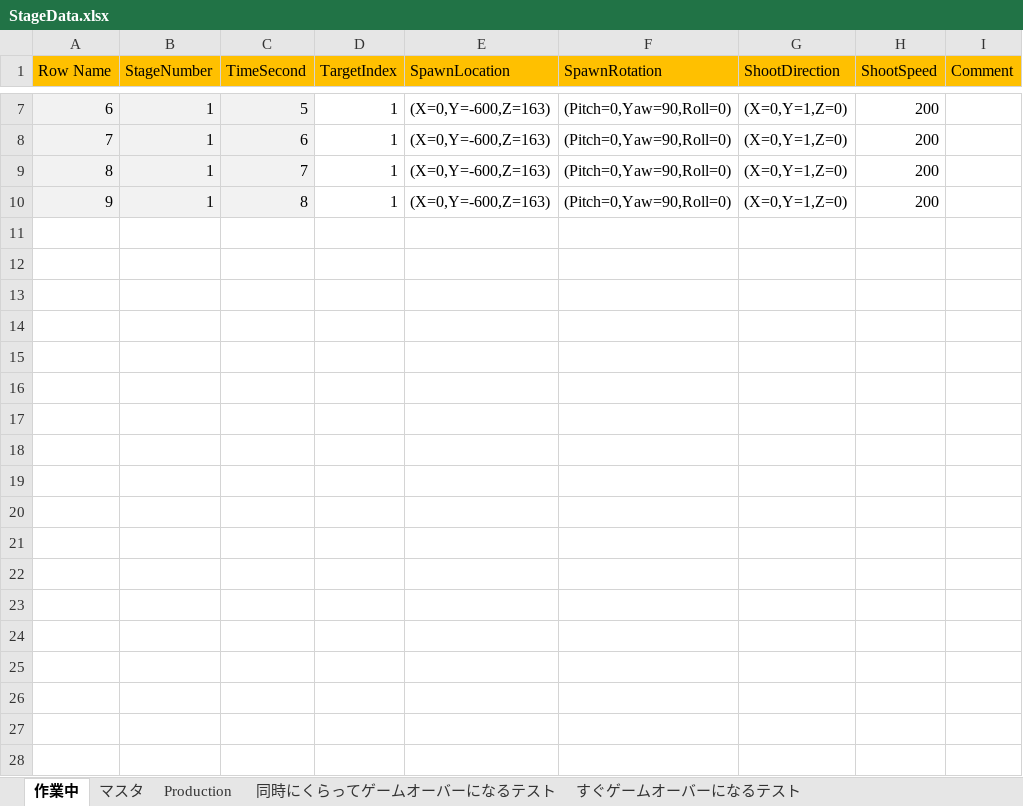
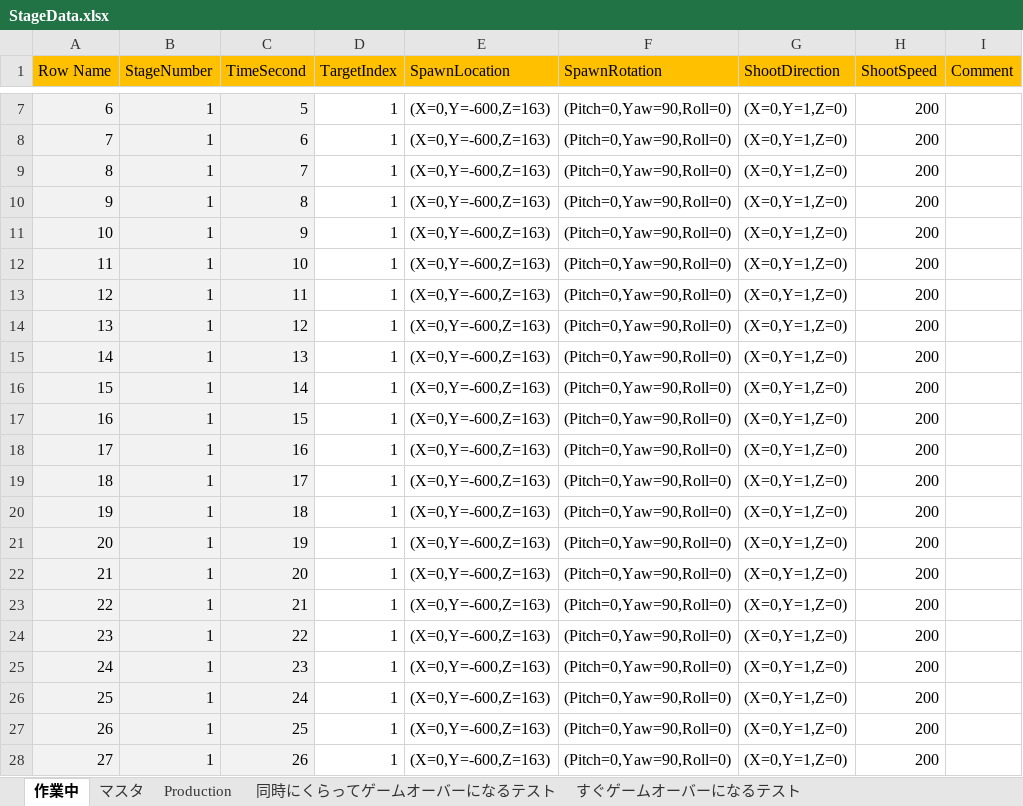
Before and after one commit to dsuz/petitcon21, an Excel workbook: StageData.xlsx, sheet 作業中, drawn as a sheet; only a part is shown, gaps mark what is left out; values as stored, in another font and other column widths than the file's, no borders; the diff names each change by its address in the sheet, - before the commit and + after, or states it on an @@ line.

```diff
--- a/StageData.xlsx (sheet 作業中)
+++ b/StageData.xlsx (sheet 作業中)
+row 11: 10 | 1 | 9 | 1 | (X=0,Y=-600,Z=163) | (Pitch=0,Yaw=90,Roll=0) | (X=0,Y=1,Z=0) | 200
+row 12: 11 | 1 | 10 | 1 | (X=0,Y=-600,Z=163) | (Pitch=0,Yaw=90,Roll=0) | (X=0,Y=1,Z=0) | 200
+row 13: 12 | 1 | 11 | 1 | (X=0,Y=-600,Z=163) | (Pitch=0,Yaw=90,Roll=0) | (X=0,Y=1,Z=0) | 200
+row 14: 13 | 1 | 12 | 1 | (X=0,Y=-600,Z=163) | (Pitch=0,Yaw=90,Roll=0) | (X=0,Y=1,Z=0) | 200
+row 15: 14 | 1 | 13 | 1 | (X=0,Y=-600,Z=163) | (Pitch=0,Yaw=90,Roll=0) | (X=0,Y=1,Z=0) | 200
+row 16: 15 | 1 | 14 | 1 | (X=0,Y=-600,Z=163) | (Pitch=0,Yaw=90,Roll=0) | (X=0,Y=1,Z=0) | 200
+row 17: 16 | 1 | 15 | 1 | (X=0,Y=-600,Z=163) | (Pitch=0,Yaw=90,Roll=0) | (X=0,Y=1,Z=0) | 200
+row 18: 17 | 1 | 16 | 1 | (X=0,Y=-600,Z=163) | (Pitch=0,Yaw=90,Roll=0) | (X=0,Y=1,Z=0) | 200
+row 19: 18 | 1 | 17 | 1 | (X=0,Y=-600,Z=163) | (Pitch=0,Yaw=90,Roll=0) | (X=0,Y=1,Z=0) | 200
+row 20: 19 | 1 | 18 | 1 | (X=0,Y=-600,Z=163) | (Pitch=0,Yaw=90,Roll=0) | (X=0,Y=1,Z=0) | 200
+row 21: 20 | 1 | 19 | 1 | (X=0,Y=-600,Z=163) | (Pitch=0,Yaw=90,Roll=0) | (X=0,Y=1,Z=0) | 200
+row 22: 21 | 1 | 20 | 1 | (X=0,Y=-600,Z=163) | (Pitch=0,Yaw=90,Roll=0) | (X=0,Y=1,Z=0) | 200
+row 23: 22 | 1 | 21 | 1 | (X=0,Y=-600,Z=163) | (Pitch=0,Yaw=90,Roll=0) | (X=0,Y=1,Z=0) | 200
+row 24: 23 | 1 | 22 | 1 | (X=0,Y=-600,Z=163) | (Pitch=0,Yaw=90,Roll=0) | (X=0,Y=1,Z=0) | 200
+row 25: 24 | 1 | 23 | 1 | (X=0,Y=-600,Z=163) | (Pitch=0,Yaw=90,Roll=0) | (X=0,Y=1,Z=0) | 200
+row 26: 25 | 1 | 24 | 1 | (X=0,Y=-600,Z=163) | (Pitch=0,Yaw=90,Roll=0) | (X=0,Y=1,Z=0) | 200
+row 27: 26 | 1 | 25 | 1 | (X=0,Y=-600,Z=163) | (Pitch=0,Yaw=90,Roll=0) | (X=0,Y=1,Z=0) | 200
+row 28: 27 | 1 | 26 | 1 | (X=0,Y=-600,Z=163) | (Pitch=0,Yaw=90,Roll=0) | (X=0,Y=1,Z=0) | 200
```
Also changed, not shown: 5 other files.
